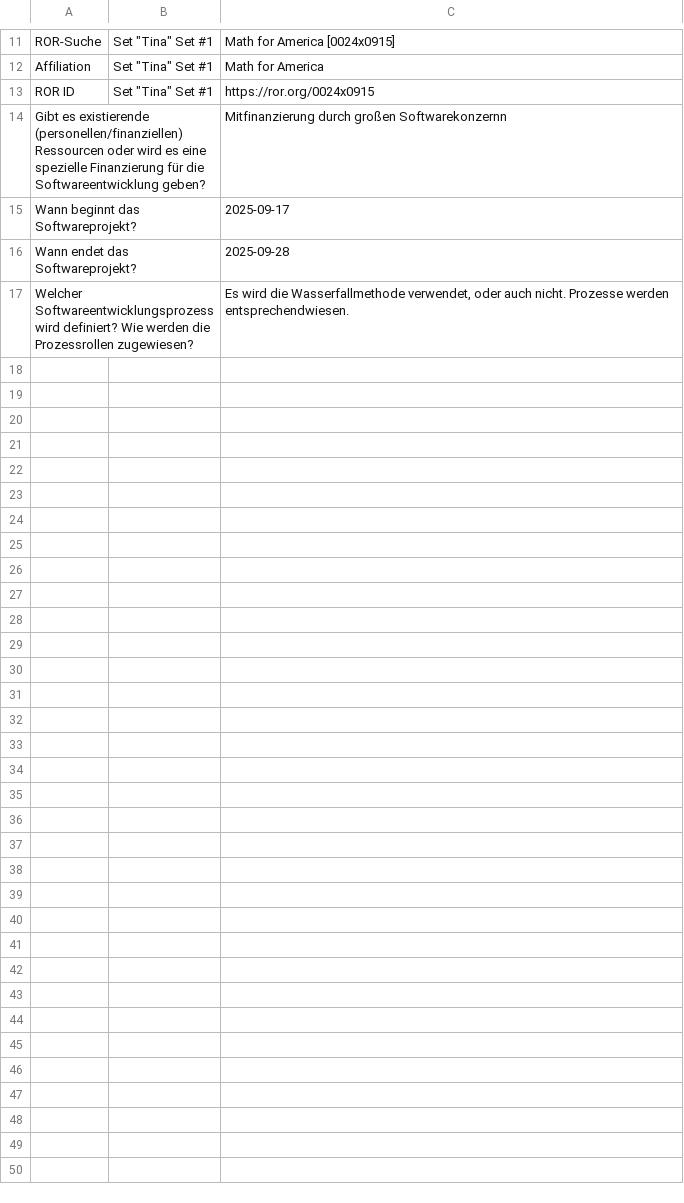
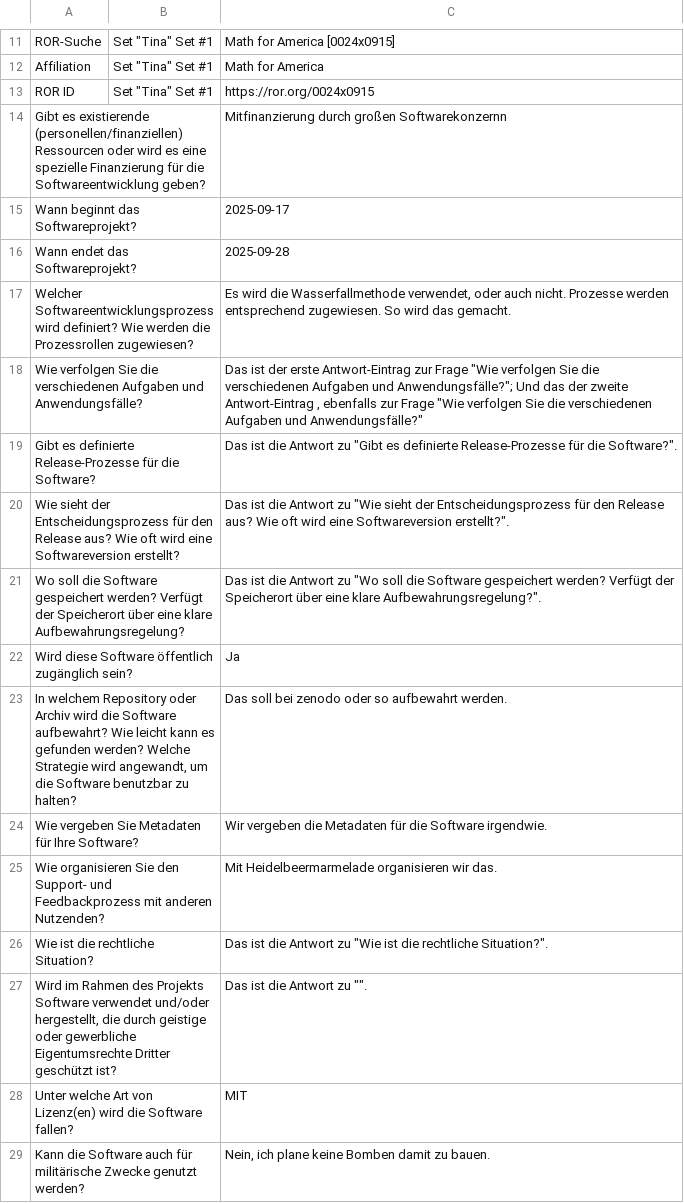
Before and after one commit to DwMpdl/Test_20250914_SmpSummator, a CSV file: data/smp_csvcomma.csv, drawn as a sheet; only a part is shown, gaps mark what is left out.

Commit message:
An BranchB1, Commit-Message mit Sonderzeichen: -(äöü,ß,€,\/*~#')-

```diff
--- a/data/smp_csvcomma.csv
+++ b/data/smp_csvcomma.csv
@@ -16,2 +16,14 @@ Wann beginnt das Softwareprojekt?,,2025-09-17
 Wann endet das Softwareprojekt?,,2025-09-28
-Welcher Softwareentwicklungsprozess wird definiert? Wie werden die Prozessrollen zugewiesen?,,"Es wird die Wasserfallmethode verwendet, oder auch nicht. Prozesse werden entsprechendwiesen."
+Welcher Softwareentwicklungsprozess wird definiert? Wie werden die Prozessrollen zugewiesen?,,"Es wird die Wasserfallmethode verwendet, oder auch nicht. Prozesse werden entsprechend zugewiesen. So wird das gemacht."
+Wie verfolgen Sie die verschiedenen Aufgaben und Anwendungsfälle?,,"Das ist der erste Antwort-Eintrag zur Frage ""Wie verfolgen Sie die verschiedenen Aufgaben und Anwendungsfälle?""; Und das der zweite Antwort-Eintrag , ebenfalls zur Frage ""Wie verfolgen Sie die verschiedenen Aufgaben und Anwendungsfälle?"""
+Gibt es definierte Release-Prozesse für die Software?,,"Das ist die Antwort zu ""Gibt es definierte Release-Prozesse für die Software?""."
+Wie sieht der Entscheidungsprozess für den Release aus? Wie oft wird eine Softwareversion erstellt?,,"Das ist die Antwort zu ""Wie sieht der Entscheidungsprozess für den Release aus? Wie oft wird eine Softwareversion erstellt?""."
+Wo soll die Software gespeichert werden? Verfügt der Speicherort über eine klare Aufbewahrungsregelung?,,"Das ist die Antwort zu ""Wo soll die Software gespeichert werden? Verfügt der Speicherort über eine klare Aufbewahrungsregelung?""."
+Wird diese Software öffentlich zugänglich sein?,,Ja
+"In welchem Repository oder Archiv wird die Software aufbewahrt? Wie leicht kann es gefunden werden? Welche Strategie wird angewandt, um die Software benutzbar zu halten?",,Das soll bei zenodo oder so aufbewahrt werden.
+Wie vergeben Sie Metadaten für Ihre Software?,,Wir vergeben die Metadaten für die Software irgendwie.
+Wie organisieren Sie den Support- und Feedbackprozess mit anderen Nutzenden?,,Mit Heidelbeermarmelade organisieren wir das.
+Wie ist die rechtliche Situation?,,"Das ist die Antwort zu ""Wie ist die rechtliche Situation?""."
+"Wird im Rahmen des Projekts Software verwendet und/oder hergestellt, die durch geistige oder gewerbliche Eigentumsrechte Dritter geschützt ist?",,"Das ist die Antwort zu """"."
+Unter welche Art von Lizenz(en) wird die Software fallen?,,MIT
+Kann die Software auch für militärische Zwecke genutzt werden?,,"Nein, ich plane keine Bomben damit zu bauen."
```
